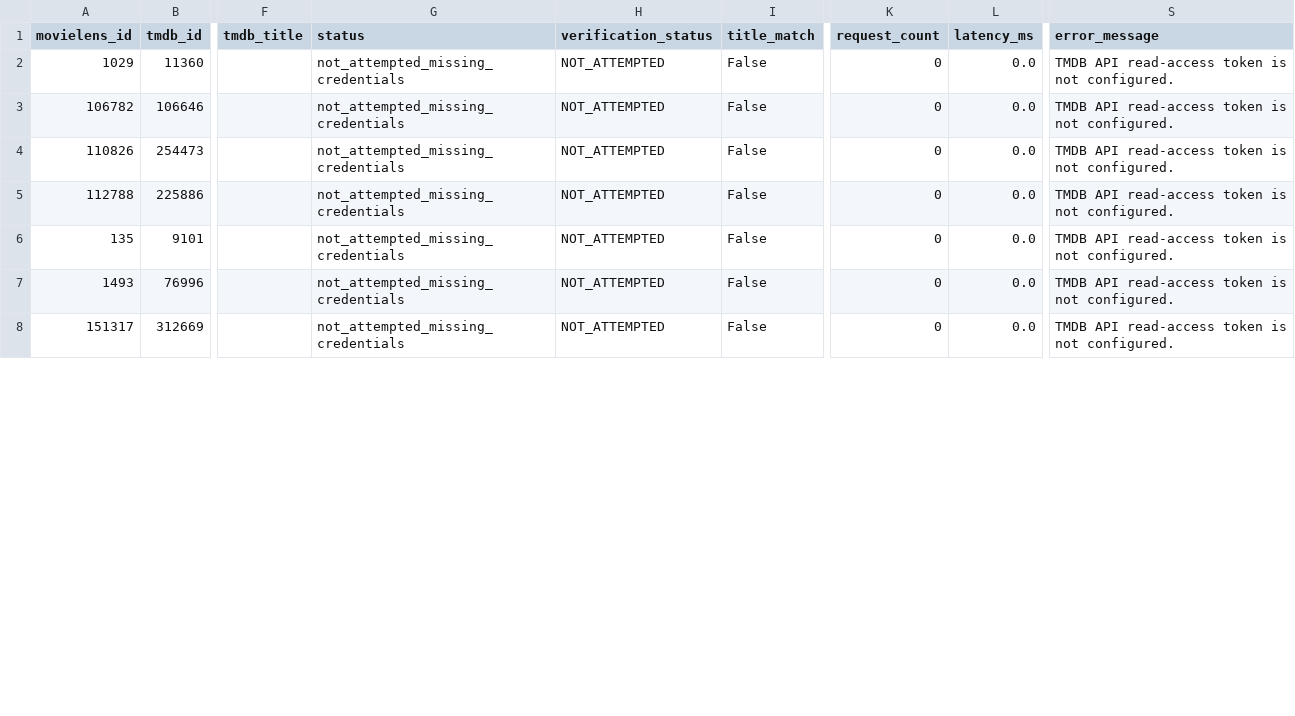
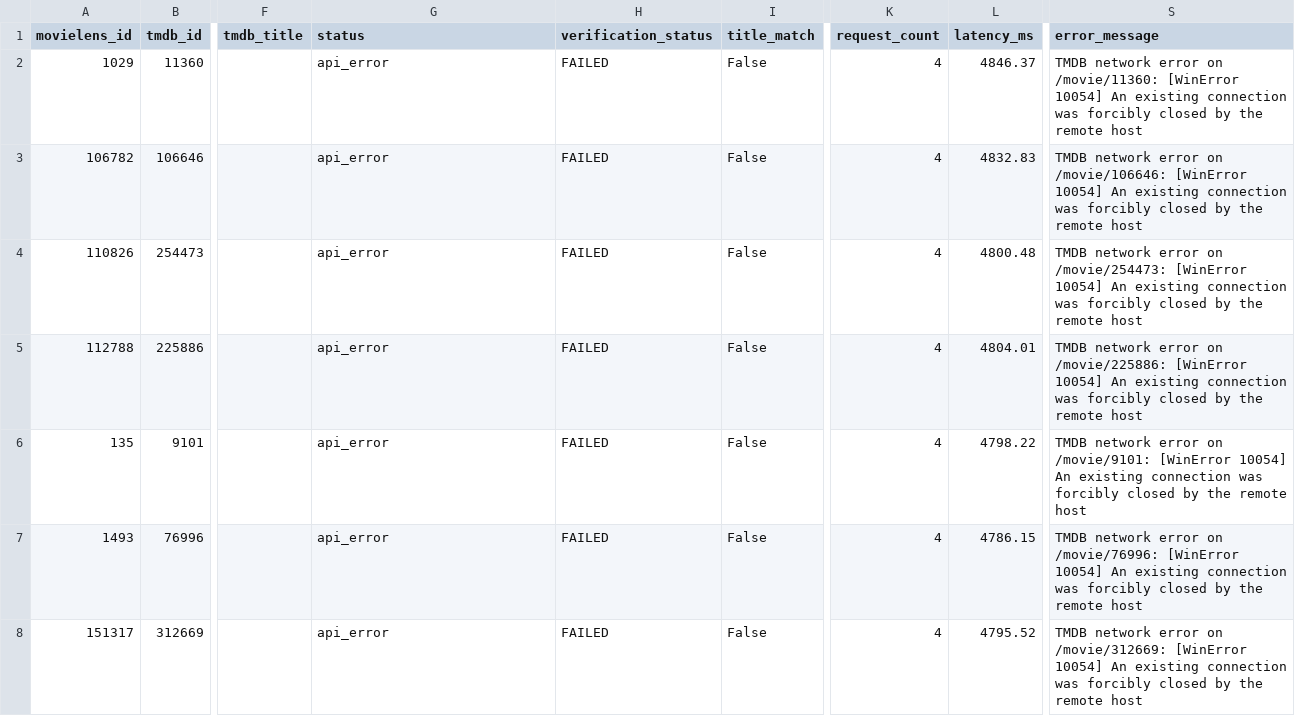
Before and after one commit to DungNgo13/movie-recommendation-system, a CSV file: backend/reports/phase8d_pilot/phase8d_per_movie_quality.csv, drawn as a sheet; only a part is shown, gaps mark what is left out; the diff covers the shown part only; the diff names each change by its address in the sheet, - before the commit and + after, or states it on an @@ line.

Commit message:
chore: add phase 8d pilot reports and execution checkpoints

```diff
--- a/backend/reports/phase8d_pilot/phase8d_per_movie_quality.csv
+++ b/backend/reports/phase8d_pilot/phase8d_per_movie_quality.csv
-G2:G8 (status): not_attempted_missing_credentials
+G2:G8 (status): api_error
-H2:H8 (verification_status): NOT_ATTEMPTED
+H2:H8 (verification_status): FAILED
-K2:K8 (request_count): 0
+K2:K8 (request_count): 4
-L2 (latency_ms): 0.0
+L2 (latency_ms): 4846.37
-S2 (error_message): TMDB API read-access token is not configured.
+S2 (error_message): TMDB network error on /movie/11360: [WinError 10054] An existing connection was forcibly closed by the remote host
-L3 (latency_ms): 0.0
+L3 (latency_ms): 4832.83
-S3 (error_message): TMDB API read-access token is not configured.
+S3 (error_message): TMDB network error on /movie/106646: [WinError 10054] An existing connection was forcibly closed by the remote host
-L4 (latency_ms): 0.0
+L4 (latency_ms): 4800.48
-S4 (error_message): TMDB API read-access token is not configured.
+S4 (error_message): TMDB network error on /movie/254473: [WinError 10054] An existing connection was forcibly closed by the remote host
-L5 (latency_ms): 0.0
+L5 (latency_ms): 4804.01
-S5 (error_message): TMDB API read-access token is not configured.
+S5 (error_message): TMDB network error on /movie/225886: [WinError 10054] An existing connection was forcibly closed by the remote host
-L6 (latency_ms): 0.0
+L6 (latency_ms): 4798.22
-S6 (error_message): TMDB API read-access token is not configured.
+S6 (error_message): TMDB network error on /movie/9101: [WinError 10054] An existing connection was forcibly closed by the remote host
-L7 (latency_ms): 0.0
+L7 (latency_ms): 4786.15
-S7 (error_message): TMDB API read-access token is not configured.
+S7 (error_message): TMDB network error on /movie/76996: [WinError 10054] An existing connection was forcibly closed by the remote host
-L8 (latency_ms): 0.0
+L8 (latency_ms): 4795.52
-S8 (error_message): TMDB API read-access token is not configured.
+S8 (error_message): TMDB network error on /movie/312669: [WinError 10054] An existing connection was forcibly closed by the remote host
```
Also changed, not shown: 96 edited cells elsewhere in this file, 11 other files.
